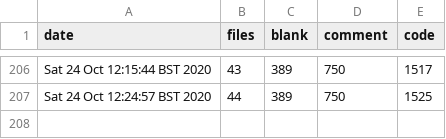
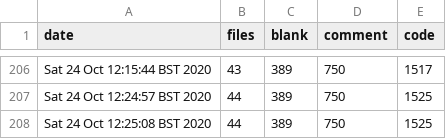
Before and after one commit to iwishiwasaneagle/OPP_4_SAR, a CSV file: helper/stats.csv, drawn as a sheet; only a part is shown, gaps mark what is left out; the diff names each change by its address in the sheet, - before the commit and + after, or states it on an @@ line.

Commit message:
Auto: updated stats.csv

```diff
--- a/helper/stats.csv
+++ b/helper/stats.csv
+row 208: Sat 24 Oct 12:25:08 BST 2020 | 44 | 389 | 750 | 1525
```
